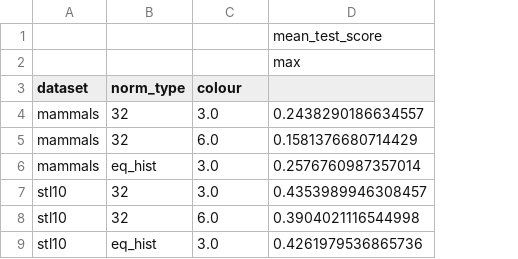
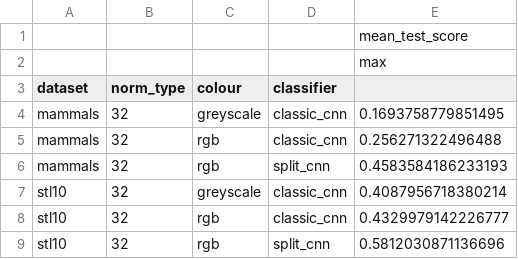
Before and after one commit to Detriatis/computer_vision, a CSV file: results/hyperopt/aggregated_results/cnn_aggregated_results.csv, drawn as a sheet; removed rows and columns are numbered as before the commit, all else as after; the diff names each change by its address in the sheet, - before the commit and + after, or states it on an @@ line.

```diff
--- a/results/hyperopt/aggregated_results/cnn_aggregated_results.csv
+++ b/results/hyperopt/aggregated_results/cnn_aggregated_results.csv
-column D, rows 1-9: mean_test_score | max |  | 0.2438290186634557 | 0.1581376680714429 | 0.2576760987357014 | 0.4353989946308457 | 0.3904021116544998 | 0.4261979536865736
+column D (classifier), rows 4-9: classic_cnn | classic_cnn | split_cnn | classic_cnn | classic_cnn | split_cnn
+column E, rows 1-9: mean_test_score | max |  | 0.1693758779851495 | 0.256271322496488 | 0.4583584186233193 | 0.4087956718380214 | 0.4329979142226777 | 0.5812030871136696
-C4 (colour): 3.0
+C4 (colour): greyscale
-C5 (colour): 6.0
+C5 (colour): rgb
-B6 (norm_type): eq_hist
+B6 (norm_type): 32
-C6 (colour): 3.0
+C6 (colour): rgb
-C7 (colour): 3.0
+C7 (colour): greyscale
-C8 (colour): 6.0
+C8 (colour): rgb
-B9 (norm_type): eq_hist
+B9 (norm_type): 32
-C9 (colour): 3.0
+C9 (colour): rgb
```
Also changed, not shown: results/hyperopt/aggregated_results/cnn_best_classifiers.csv, 22 other files.
